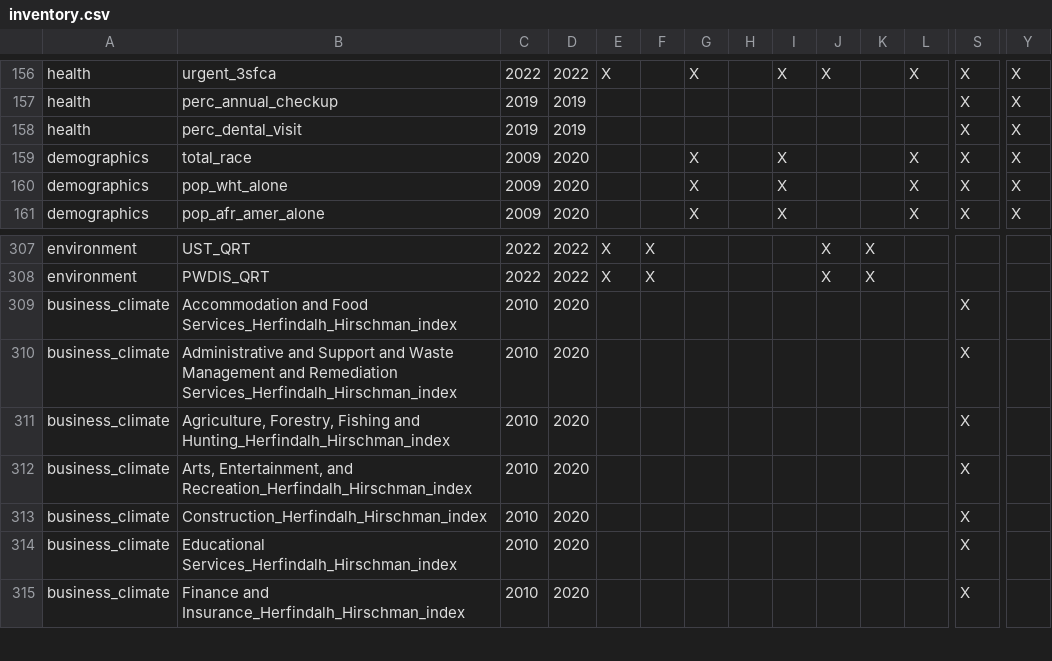
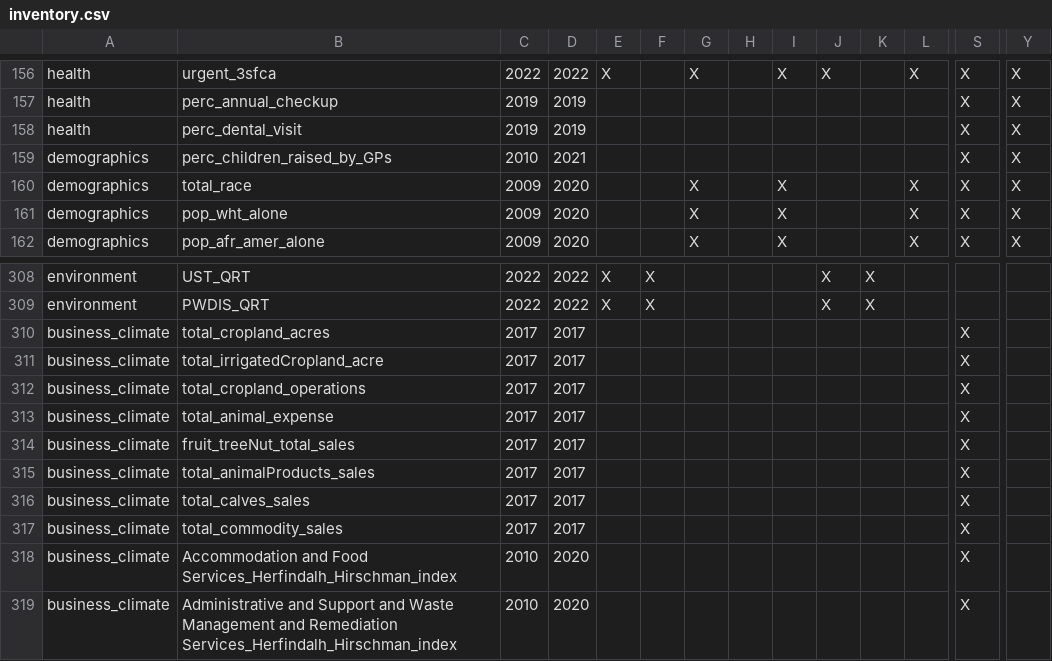
Before and after one commit to uva-bi-sdad/sdc.all_dev, a CSV file: docs/inventory.csv, drawn as a sheet; only a part is shown, gaps mark what is left out; the shorter side is filled out with more unchanged rows; rows hold the shown columns only; the diff names each change by its address in the sheet, - before the commit and + after, or states it on an @@ line.

```diff
--- a/docs/inventory.csv
+++ b/docs/inventory.csv
+row 159: demographics | perc_children_raised_by_GPs | 2010 | 2021 |  |  |  |  |  |  |  |  | X | X
+row 310: business_climate | total_cropland_acres | 2017 | 2017 |  |  |  |  |  |  |  |  | X
+row 311: business_climate | total_irrigatedCropland_acre | 2017 | 2017 |  |  |  |  |  |  |  |  | X
+row 312: business_climate | total_cropland_operations | 2017 | 2017 |  |  |  |  |  |  |  |  | X
+row 313: business_climate | total_animal_expense | 2017 | 2017 |  |  |  |  |  |  |  |  | X
+row 314: business_climate | fruit_treeNut_total_sales | 2017 | 2017 |  |  |  |  |  |  |  |  | X
+row 315: business_climate | total_animalProducts_sales | 2017 | 2017 |  |  |  |  |  |  |  |  | X
+row 316: business_climate | total_calves_sales | 2017 | 2017 |  |  |  |  |  |  |  |  | X
+row 317: business_climate | total_commodity_sales | 2017 | 2017 |  |  |  |  |  |  |  |  | X
```
Also changed, not shown: 11 other files.
